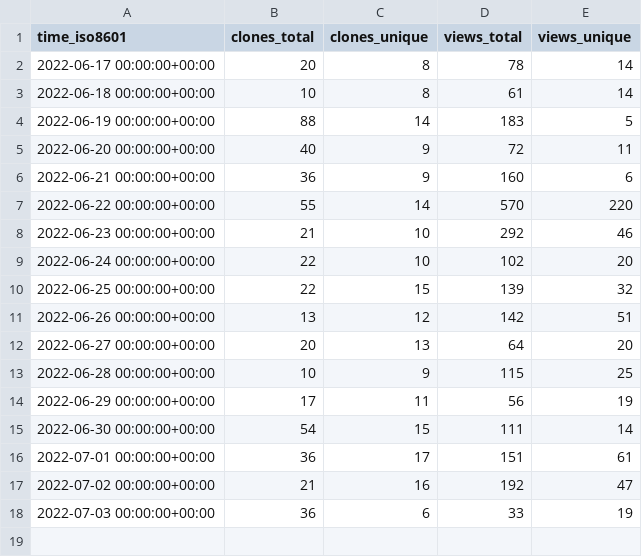
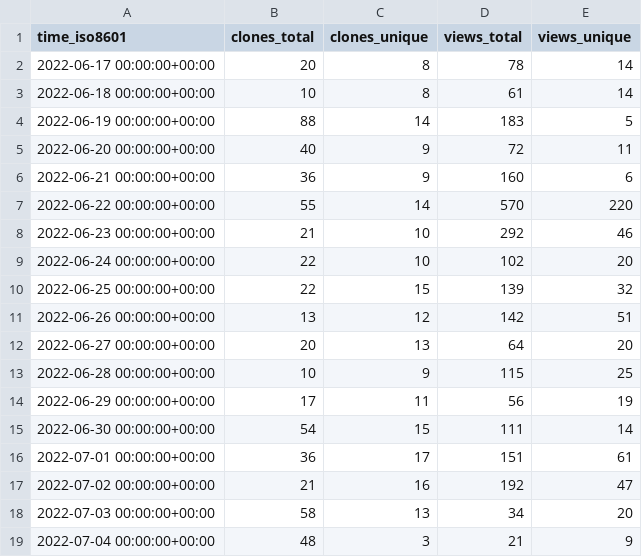
Before and after one commit to xbase-lab/stats, a CSV file: xbase-lab/xbase/ghrs-data/views_clones_aggregate.csv, drawn as a sheet.

```diff
--- a/xbase-lab/xbase/ghrs-data/views_clones_aggregate.csv
+++ b/xbase-lab/xbase/ghrs-data/views_clones_aggregate.csv
@@ -17,2 +17,3 @@ time_iso8601,clones_total,clones_unique,views_total,views_unique
 2022-07-02 00:00:00+00:00,21,16,192,47
-2022-07-03 00:00:00+00:00,36,6,33,19
+2022-07-03 00:00:00+00:00,58,13,34,20
+2022-07-04 00:00:00+00:00,48,3,21,9
```
Also changed, not shown: 1 other file.
